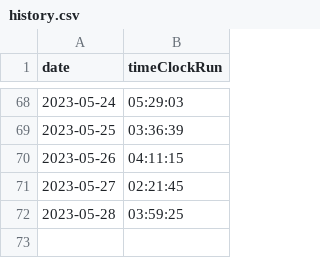
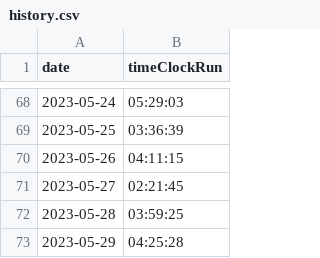
Before and after one commit to eladsalo/TimeManagementApp, a CSV file: history.csv, drawn as a sheet; only a part is shown, gaps mark what is left out; the diff names each change by its address in the sheet, - before the commit and + after, or states it on an @@ line.

```diff
--- a/history.csv
+++ b/history.csv
+row 73: 2023-05-29 | 04:25:28
```
Also changed, not shown: 1 other file.
